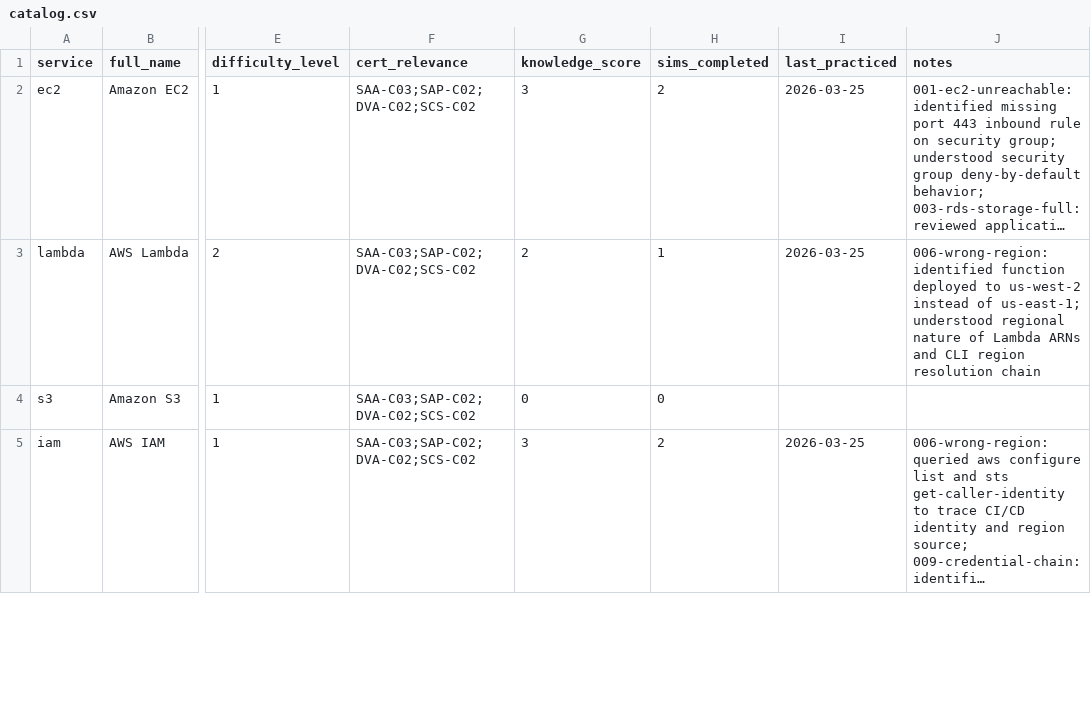
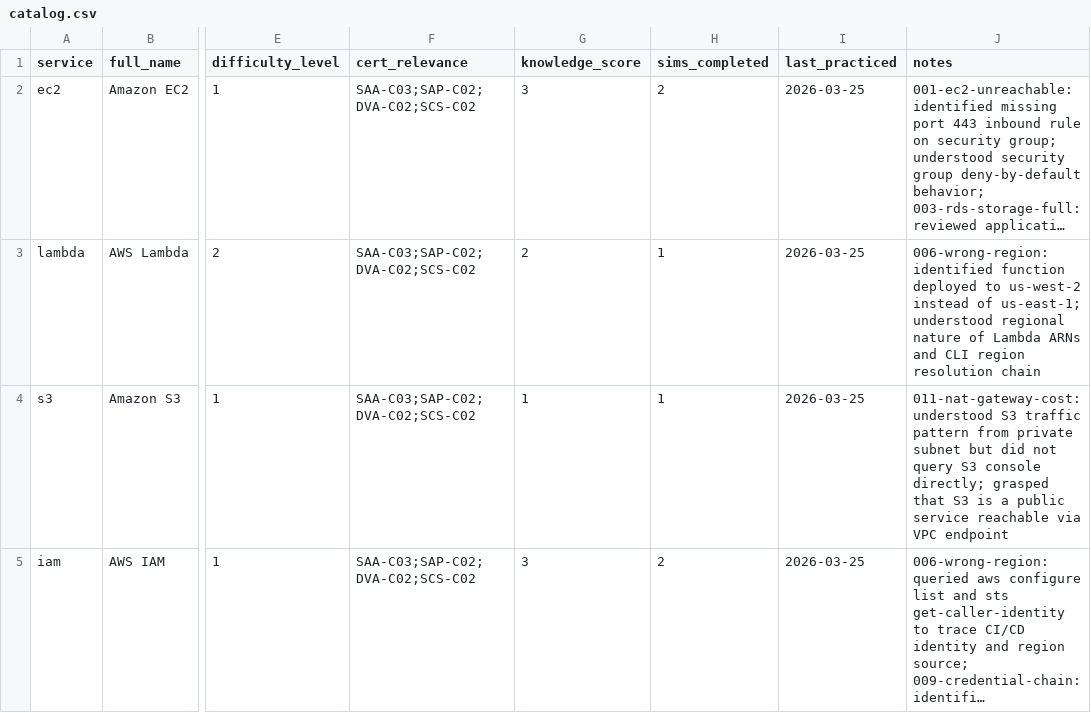
Before and after one commit to drashtishah/aws-simulator, a CSV file: services/catalog.csv, drawn as a sheet; only a part is shown, gaps mark what is left out; long unchanged cells end in …; the diff covers the shown part only; the diff names each change by its address in the sheet, - before the commit and + after, or states it on an @@ line.

```diff
--- a/services/catalog.csv
+++ b/services/catalog.csv
-G4 (knowledge_score): 0
+G4 (knowledge_score): 1
-H4 (sims_completed): 0
+H4 (sims_completed): 1
-I4 (last_practiced): (empty)
+I4 (last_practiced): 2026-03-25
-J4 (notes): (empty)
+J4 (notes): 011-nat-gateway-cost: understood S3 traffic pattern from private subnet but did not query S3 console directly; grasped that S3 is a public service reachable via VPC endpoint
```
Also changed, not shown: 11 edited cells elsewhere in this file, 3 other files.
